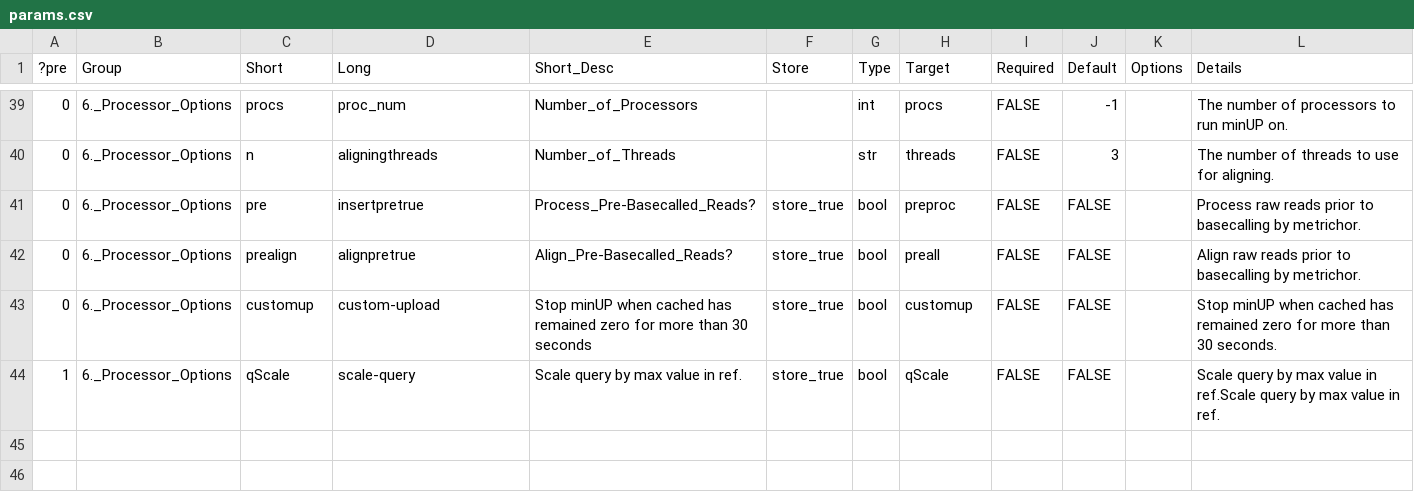
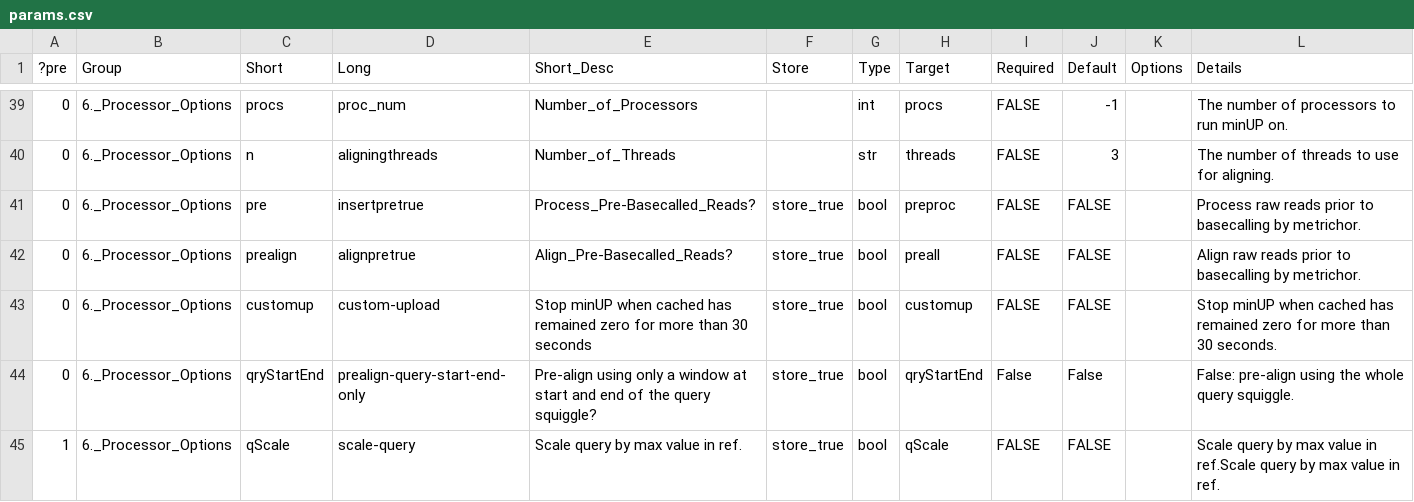
Before and after one commit to minoTour/winminUP, a CSV file: params.csv, drawn as a sheet; only a part is shown, gaps mark what is left out; the diff names each change by its address in the sheet, - before the commit and + after, or states it on an @@ line.

```diff
--- a/params.csv
+++ b/params.csv
+row 44: 0 | 6._Processor_Options | qryStartEnd | prealign-query-start-end-only | Pre-align using only a window at start and end of the query squiggle? | store_true | bool | qryStartEnd | False | False |  | False: pre-align using the whole query squiggle.
```
Also changed, not shown: 23 other files.
